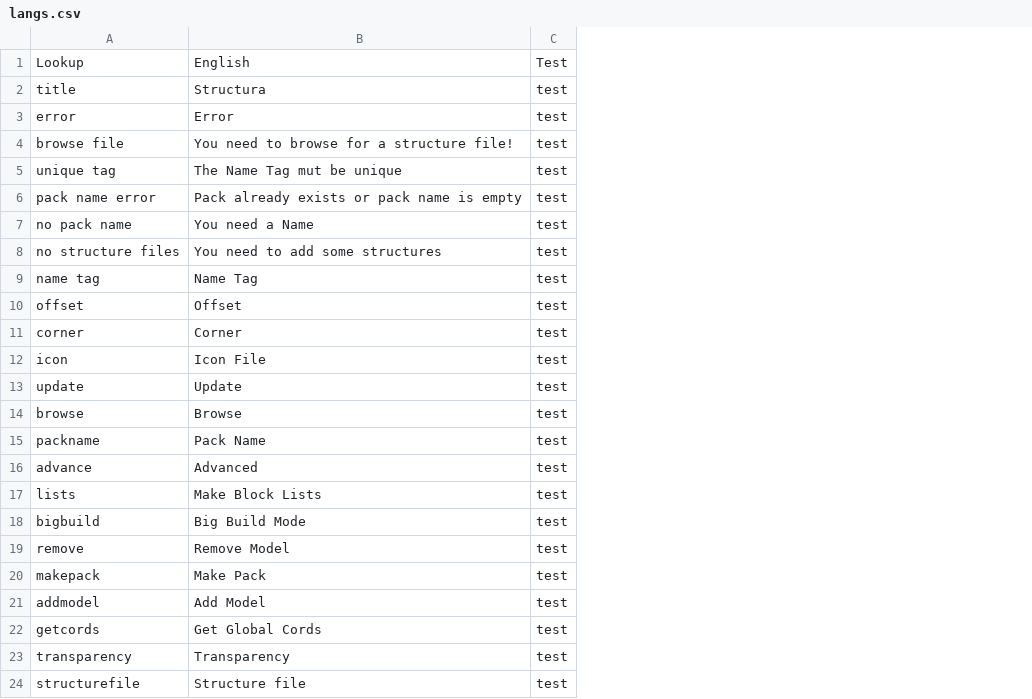
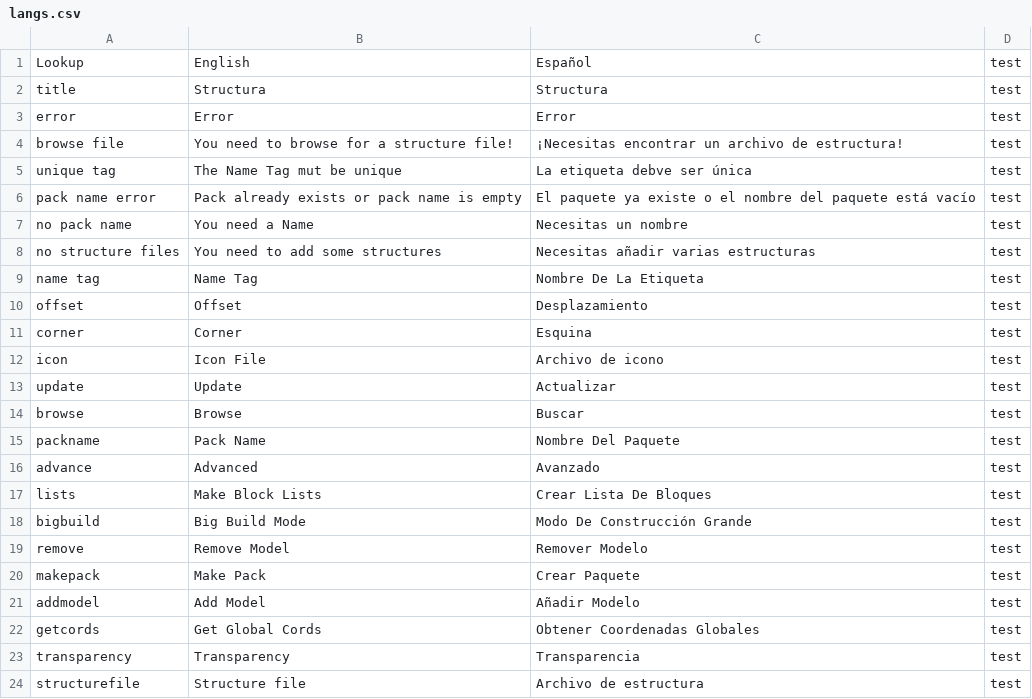
Before and after one commit to AlecsDeveloper/Structura, a CSV file: lookups/langs.csv, drawn as a sheet; addresses are those after the commit; the diff names each change by its address in the sheet, - before the commit and + after, or states it on an @@ line.

Commit message:
Add Spanish translations to langs.csv

```diff
--- a/lookups/langs.csv
+++ b/lookups/langs.csv
+column C, rows 1-24: Español | Structura | Error | ¡Necesitas encontrar un archivo de estructura! | La etiqueta debve ser única | El paquete ya existe o el nombre del paquete está vacío | Necesitas un nombre | Necesitas añadir varias estructuras | Nombre De La Etiqueta | Desplazamiento | Esquina | Archivo de icono | Actualizar | Buscar | Nombre Del Paquete | Avanzado | Crear Lista De Bloques | Modo De Construcción Grande | Remover Modelo | Crear Paquete | Añadir Modelo | Obtener Coordenadas Globales | Transparencia | Archivo de estructura
-D1: Test
+D1: test
```
